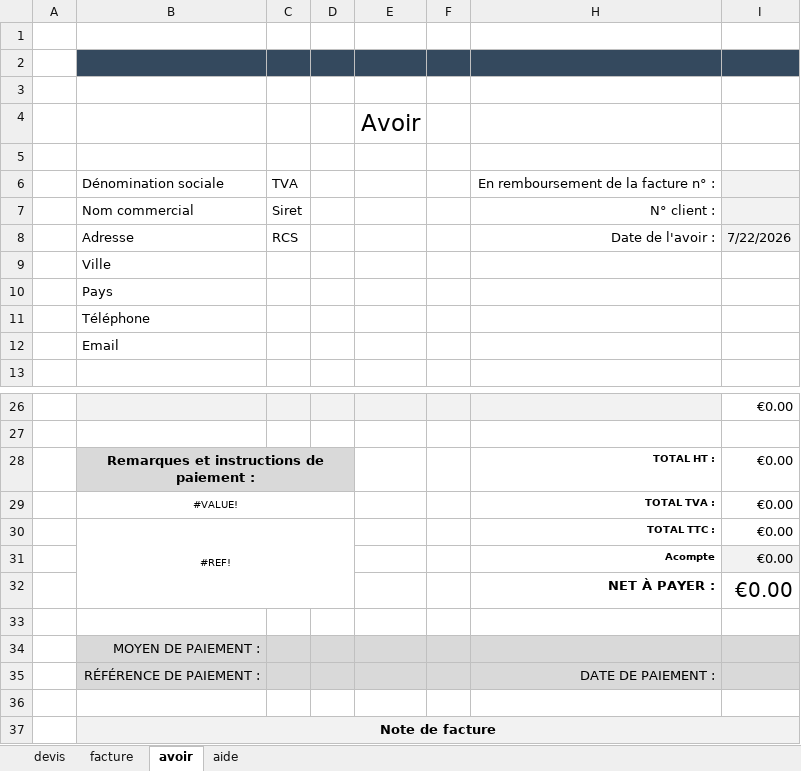
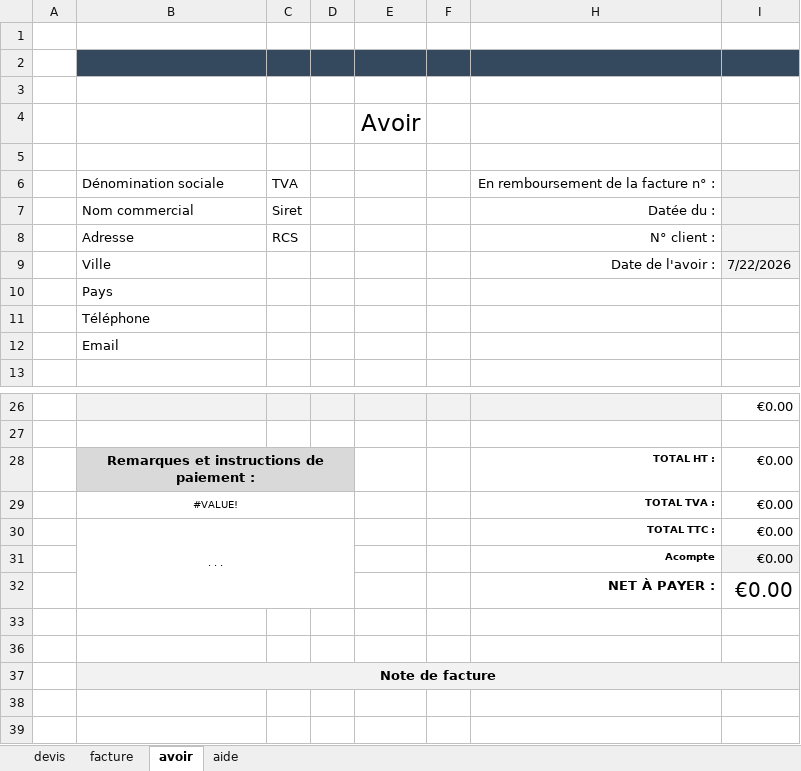
Before and after one commit to serialiser/ezfacture, an Excel workbook: templates/template.xlsx, sheet avoir, drawn as a sheet; only a part is shown, gaps mark what is left out; values as stored, in another font and other column widths than the file's, no borders; table styles not drawn; removed rows and columns are numbered as before the commit, all else as after; the diff names each change by its address in the sheet, - before the commit and + after, or states it on an @@ line.

Commit message:
corrections avoir

```diff
--- a/templates/template.xlsx (sheet avoir)
+++ b/templates/template.xlsx (sheet avoir)
-H7: N° client :
+H7: Datée du :
-H8: Date de l'avoir :
+H8: N° client :
-I8: 7/22/2026
+I8: (empty)
-row 9:  | Ville
+row 9:  | Ville |  |  |  |  | Date de l'avoir : | 7/22/2026
-B30: #REF!
+B30: . . .
@@ row 34 hidden:  | MOYEN DE PAIEMENT : @@
@@ row 35 hidden:  | RÉFÉRENCE DE PAIEMENT : |  |  |  |  | DATE DE PAIEMENT : @@
```
Also changed, not shown: sheet facture, sheet devis, formulas that keep their value, config.xlsx, 3 other files.
